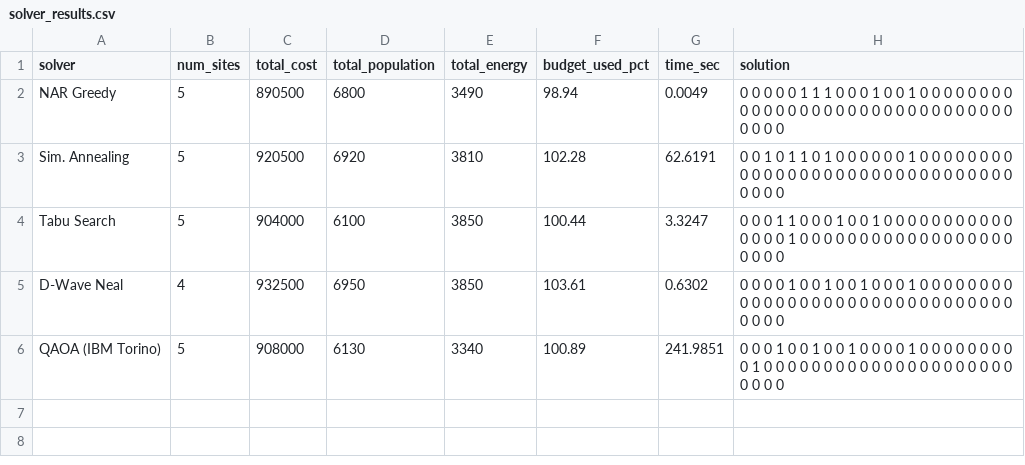
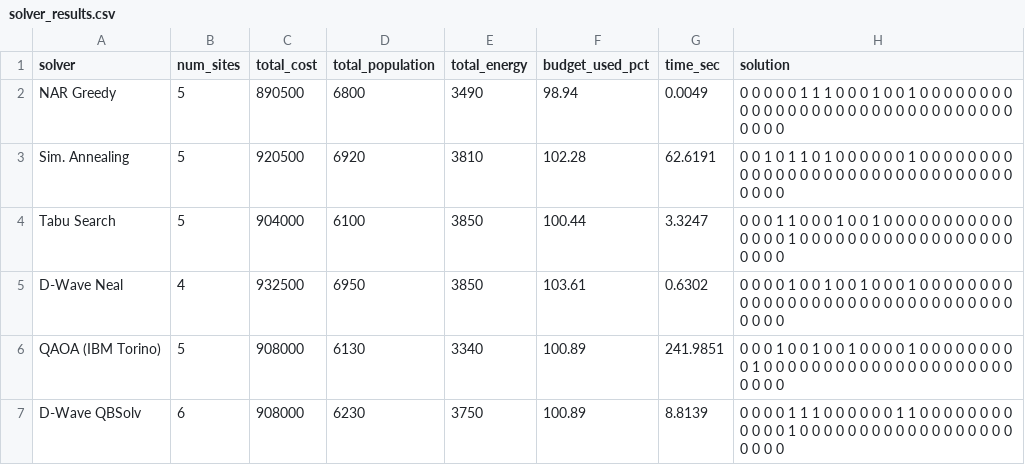
Before and after one commit to Ahmed-Samir11/QEnergic, a CSV file: figures/solver_results.csv, drawn as a sheet.

Commit message:
Version update: Include D-Wave QBSolv results and its trajectory.

```diff
--- a/figures/solver_results.csv
+++ b/figures/solver_results.csv
@@ -6 +6,2 @@ D-Wave Neal,4,932500,6950,3850,103.61,0.6302,0 0 0 0 1 0 0 1 0 0 1 0 0 0 1 0 0 0
 QAOA (IBM Torino),5,908000,6130,3340,100.89,241.9851,0 0 0 1 0 0 1 0 0 1 0 0 0 0 1 0 0 0 0 0 0 0 0 0 1 0 0 0 0 0 0 0 0 0 0 0 0 0 0 0 0 0 0 0 0 0 0 0 0 0
+D-Wave QBSolv,6,908000,6230,3750,100.89,8.8139,0 0 0 0 1 1 1 0 0 0 0 0 0 1 1 0 0 0 0 0 0 0 0 0 0 0 0 1 0 0 0 0 0 0 0 0 0 0 0 0 0 0 0 0 0 0 0 0 0 0
```
Also changed, not shown: 49 other files.
